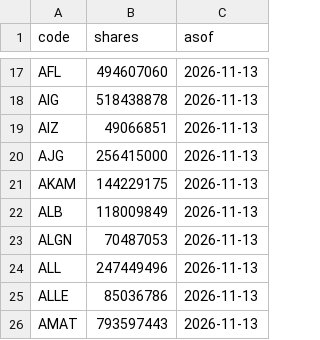
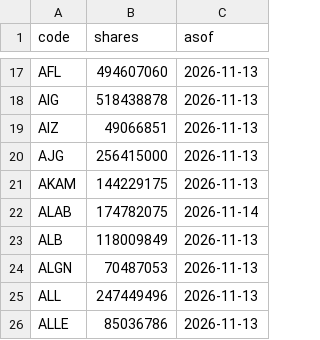
Before and after one commit to MANDAI0571/stock-news-monitor, a CSV file: data/us_shares.csv, drawn as a sheet; only a part is shown, gaps mark what is left out; the shorter side is filled out with more unchanged rows; the diff names each change by its address in the sheet, - before the commit and + after, or states it on an @@ line.

```diff
--- a/data/us_shares.csv
+++ b/data/us_shares.csv
+row 22: ALAB | 174782075 | 2026-11-14
```
